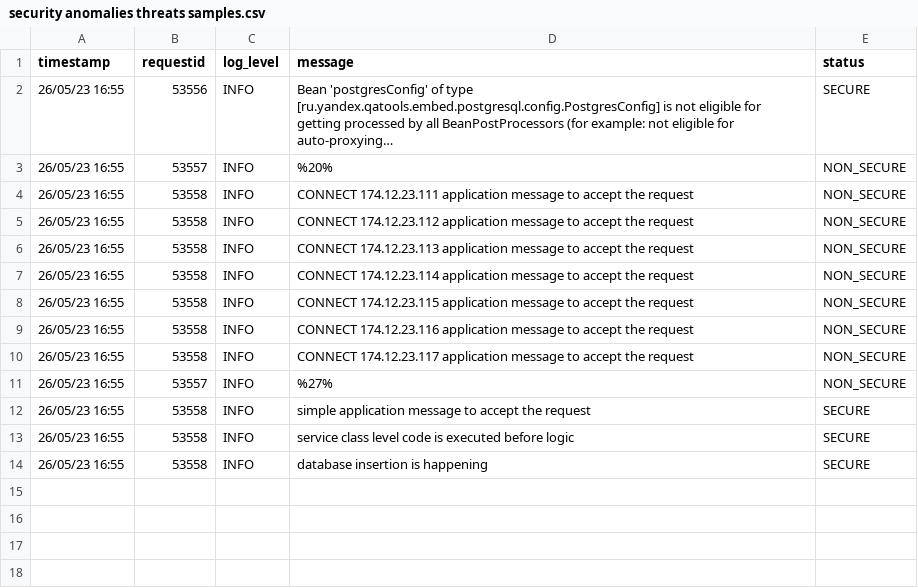
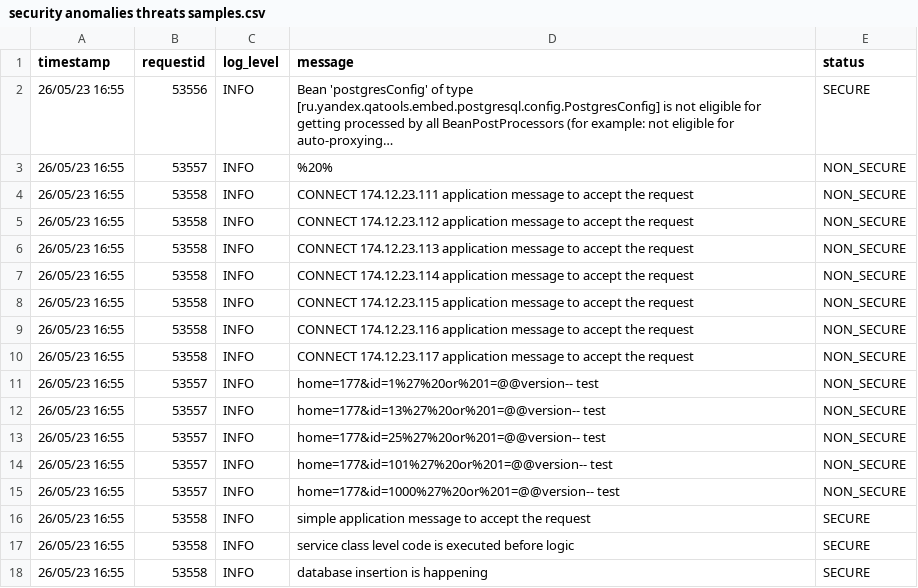
Before and after one commit to divanshu1993/security-anomalies-samples, a CSV file: security anomalies threats samples.csv, drawn as a sheet; long unchanged cells end in …; the diff names each change by its address in the sheet, - before the commit and + after, or states it on an @@ line.

Commit message:
Update security anomalies threats samples.csv

```diff
--- a/security anomalies threats samples.csv
+++ b/security anomalies threats samples.csv
-D11 (message): %27%
+D11 (message): home=177&id=1%27%20or%201=@@version-- test
+row 12: 26/05/23 16:55 | 53557 | INFO | home=177&id=13%27%20or%201=@@version-- test | NON_SECURE
+row 13: 26/05/23 16:55 | 53557 | INFO | home=177&id=25%27%20or%201=@@version-- test | NON_SECURE
+row 14: 26/05/23 16:55 | 53557 | INFO | home=177&id=101%27%20or%201=@@version-- test | NON_SECURE
+row 15: 26/05/23 16:55 | 53557 | INFO | home=177&id=1000%27%20or%201=@@version-- test | NON_SECURE
```
